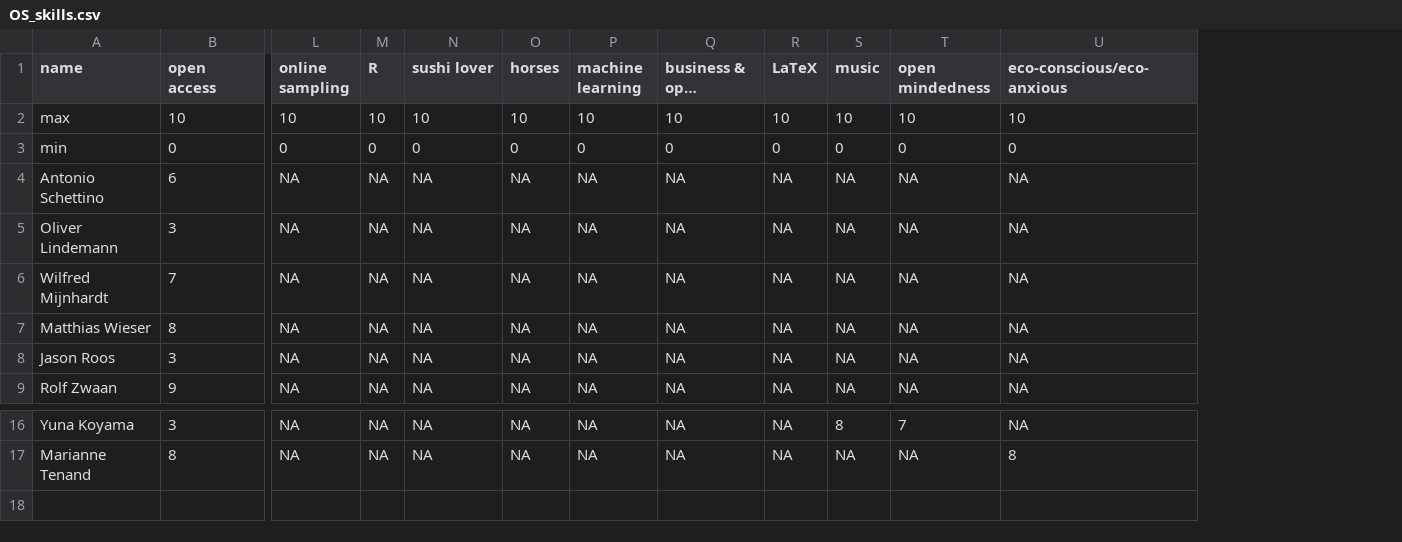
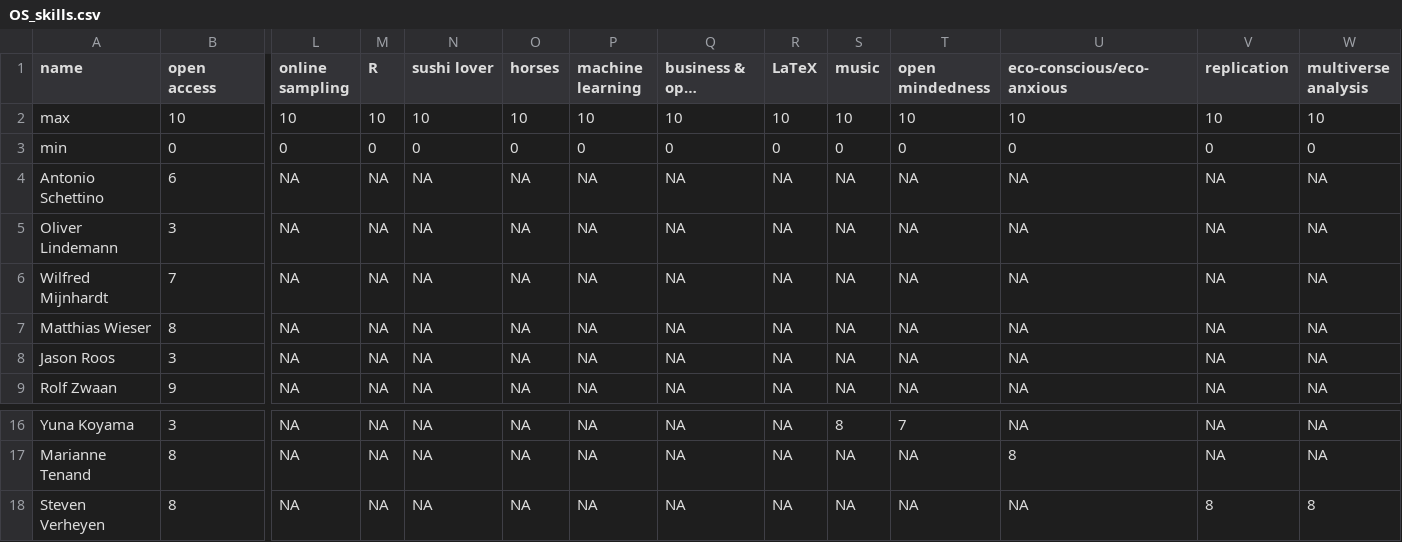
Before and after one commit to osc-rotterdam/osc-rotterdam.github.io, a CSV file: content/post/OS_skills.csv, drawn as a sheet; only a part is shown, gaps mark what is left out; long unchanged cells end in …; rows hold the shown columns only; the diff names each change by its address in the sheet, - before the commit and + after, or states it on an @@ line.

```diff
--- a/content/post/OS_skills.csv
+++ b/content/post/OS_skills.csv
+column V (replication), rows 2-9: 10 | 0 | NA | NA | NA | NA | NA | NA; rows 16-17: NA | NA
+column W (multiverse analysis), rows 2-9: 10 | 0 | NA | NA | NA | NA | NA | NA; rows 16-17: NA | NA
+row 18: Steven Verheyen | 8 | NA | NA | NA | NA | NA | NA | NA | NA | NA | NA | 8 | 8
```
Also changed, not shown: 15 other files.
